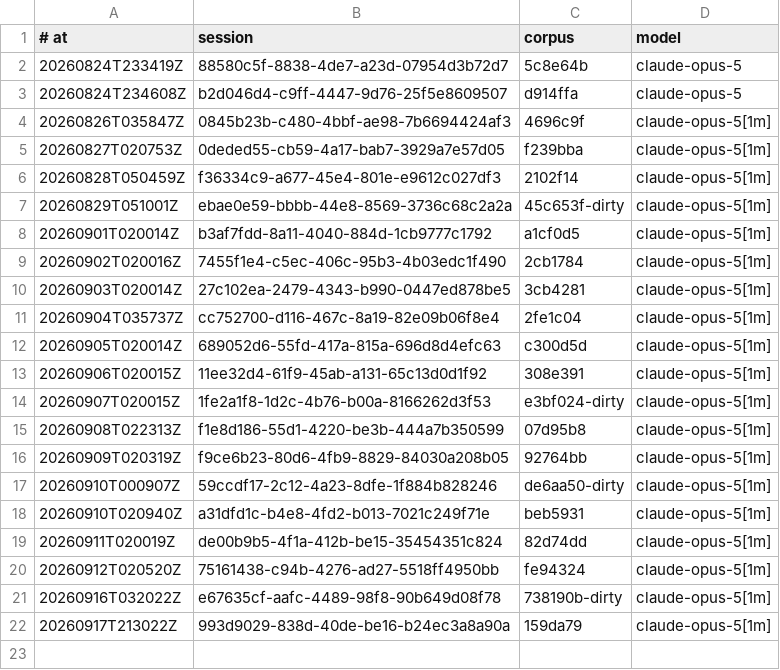
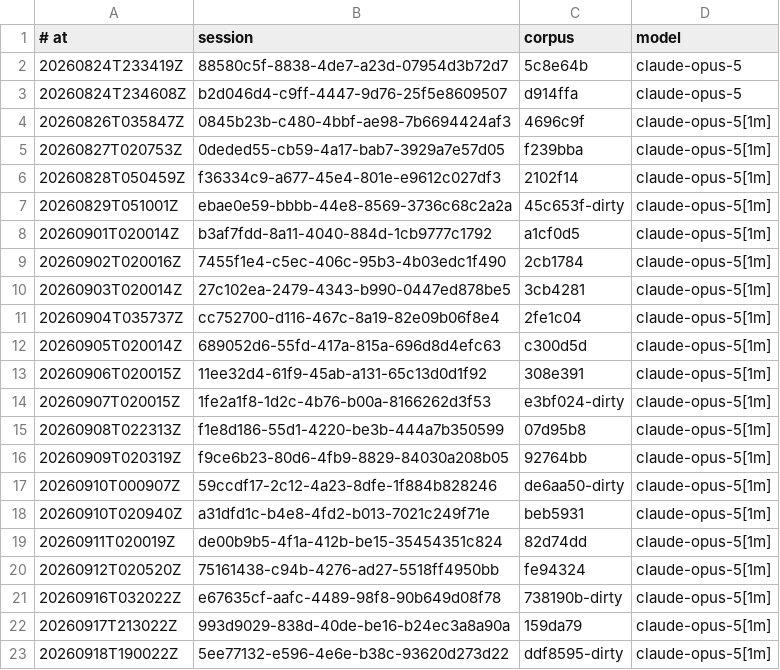
Before and after one commit to RearAdmiralPants/claudebrain-provenance, a TSV file: awakenings.tsv, drawn as a sheet; the diff names each change by its address in the sheet, - before the commit and + after, or states it on an @@ line.

```diff
--- a/awakenings.tsv
+++ b/awakenings.tsv
+row 23: 20260918T190022Z | 5ee77132-e596-4e6e-b38c-93620d273d22 | ddf8595-dirty | claude-opus-5[1m]
```
Also changed, not shown: chains.tsv, corpus.tsv, 2 other files.
